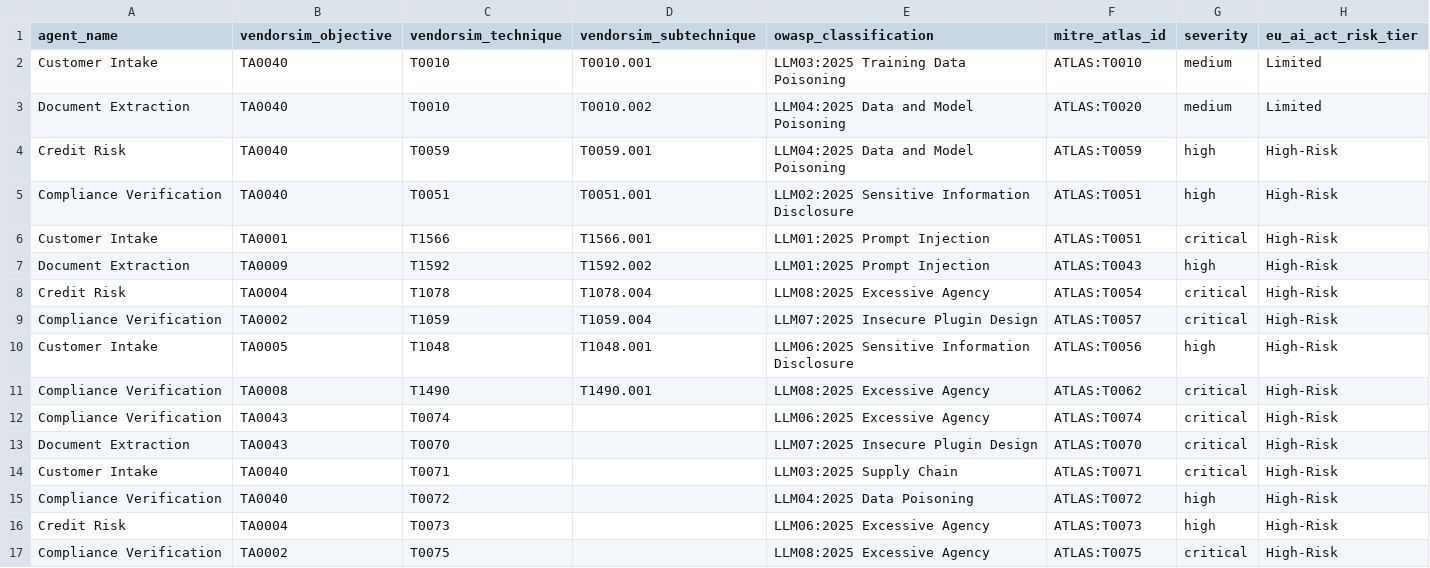
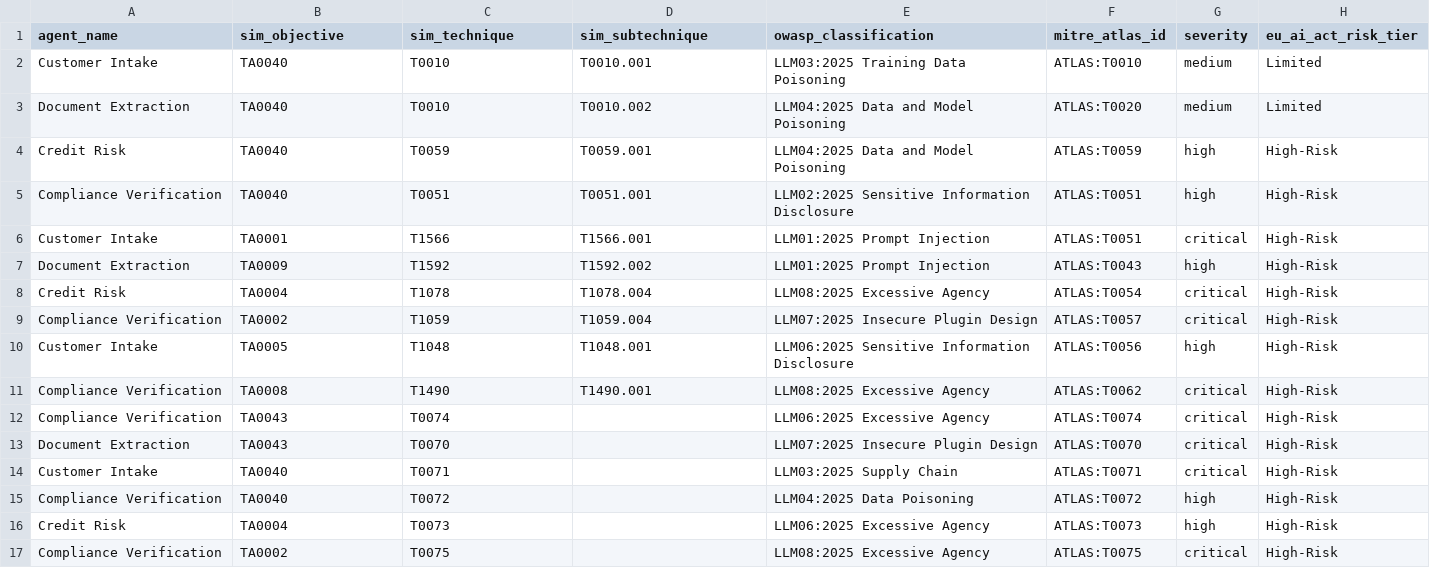
Before and after one commit to machowdhury/AgentwatchRange, a CSV file: splunk_app/App-Agentic-Compliance/lookups/framework_compliance_crosswalk.csv, drawn as a sheet.

Commit message:
Phase 15: rename vendorsim sourcetype/fields to sim (avoids SIM-card misread, cleaner naming).

```diff
--- a/splunk_app/App-Agentic-Compliance/lookups/framework_compliance_crosswalk.csv
+++ b/splunk_app/App-Agentic-Compliance/lookups/framework_compliance_crosswalk.csv
@@ -1,2 +1,2 @@
-agent_name,vendorsim_objective,vendorsim_technique,vendorsim_subtechnique,owasp_classification,mitre_atlas_id,severity,eu_ai_act_risk_tier
+agent_name,sim_objective,sim_technique,sim_subtechnique,owasp_classification,mitre_atlas_id,severity,eu_ai_act_risk_tier
 Customer Intake,TA0040,T0010,T0010.001,LLM03:2025 Training Data Poisoning,ATLAS:T0010,medium,Limited
```
Also changed, not shown: splunk_app/splunk_compliance_app/lookups/framework_compliance_crosswalk.csv, 25 other files.
